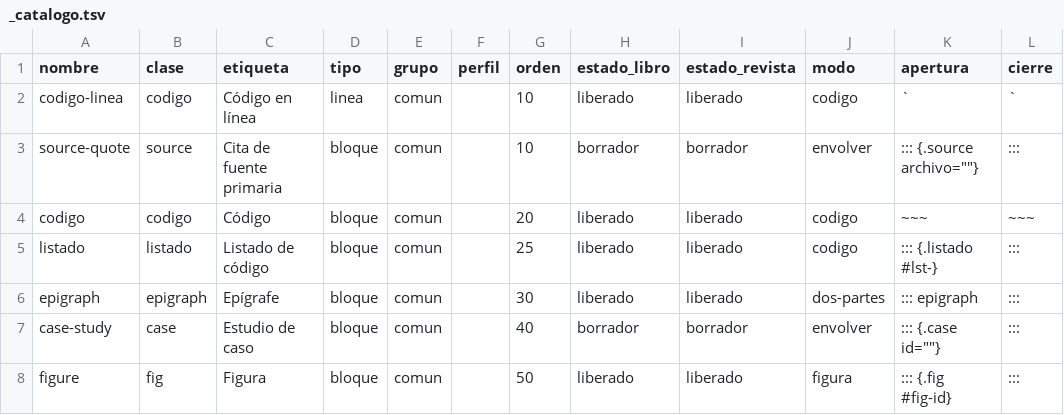
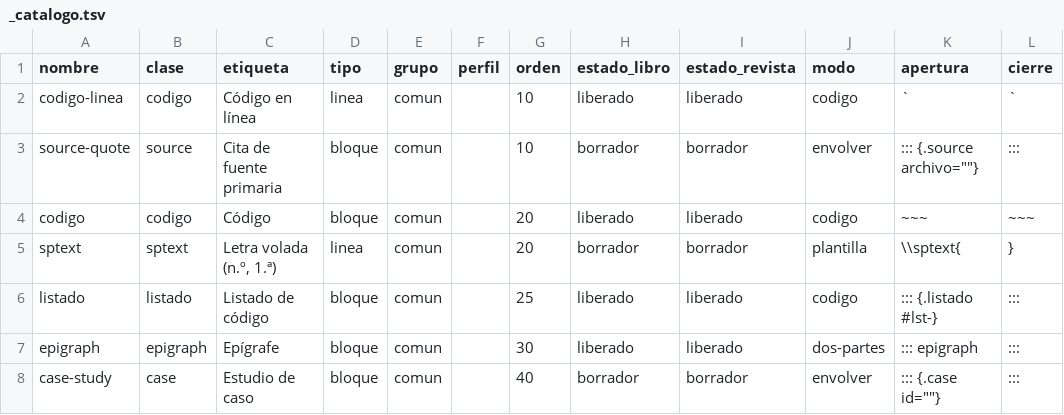
Before and after one commit to albertomoyano/gbpublisher, a TSV file: .hidden/shortcodes/_catalogo.tsv, drawn as a sheet; only a part is shown; the shorter side is filled out with more unchanged rows.

```diff
--- a/.hidden/shortcodes/_catalogo.tsv
+++ b/.hidden/shortcodes/_catalogo.tsv
@@ -4,2 +4,3 @@ source-quote	source	Cita de fuente primaria	bloque	comun		10	borrador	borrador	e
 codigo	codigo	Código	bloque	comun		20	liberado	liberado	codigo	~~~	~~~
+sptext	sptext	Letra volada (n.º, 1.ª)	linea	comun		20	borrador	borrador	plantilla	\\sptext{	}
 listado	listado	Listado de código	bloque	comun		25	liberado	liberado	codigo	::: {.listado #lst-}	:::
```
Also changed, not shown: 15 other files.
